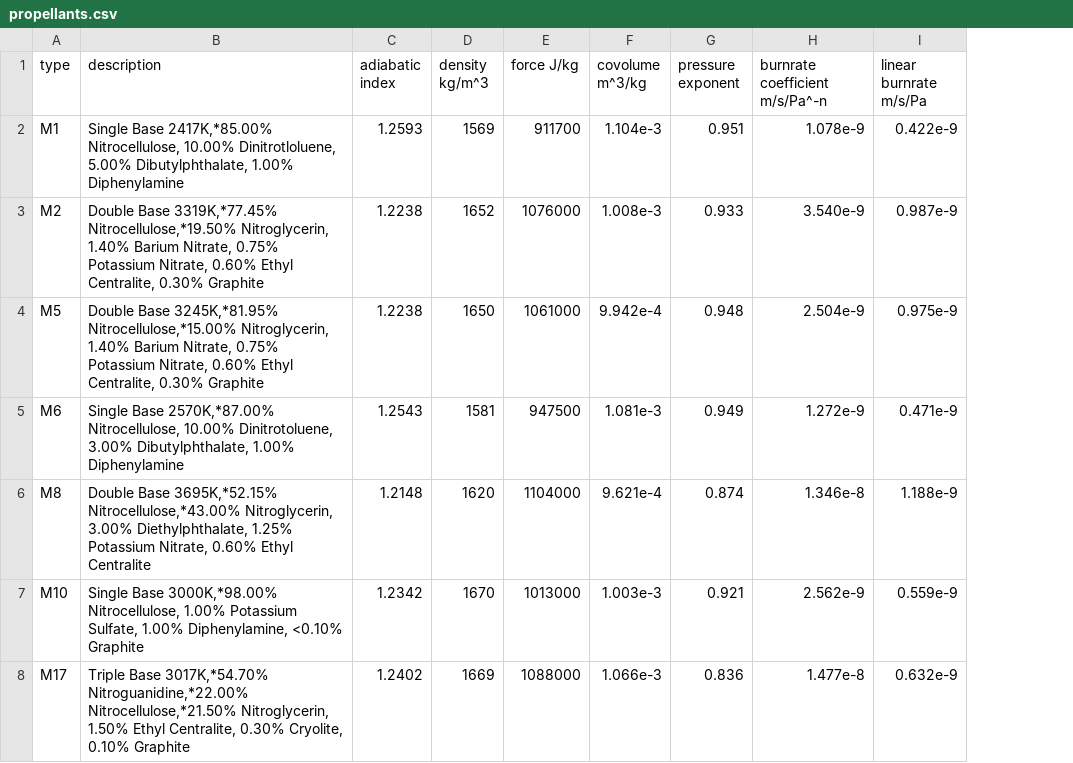
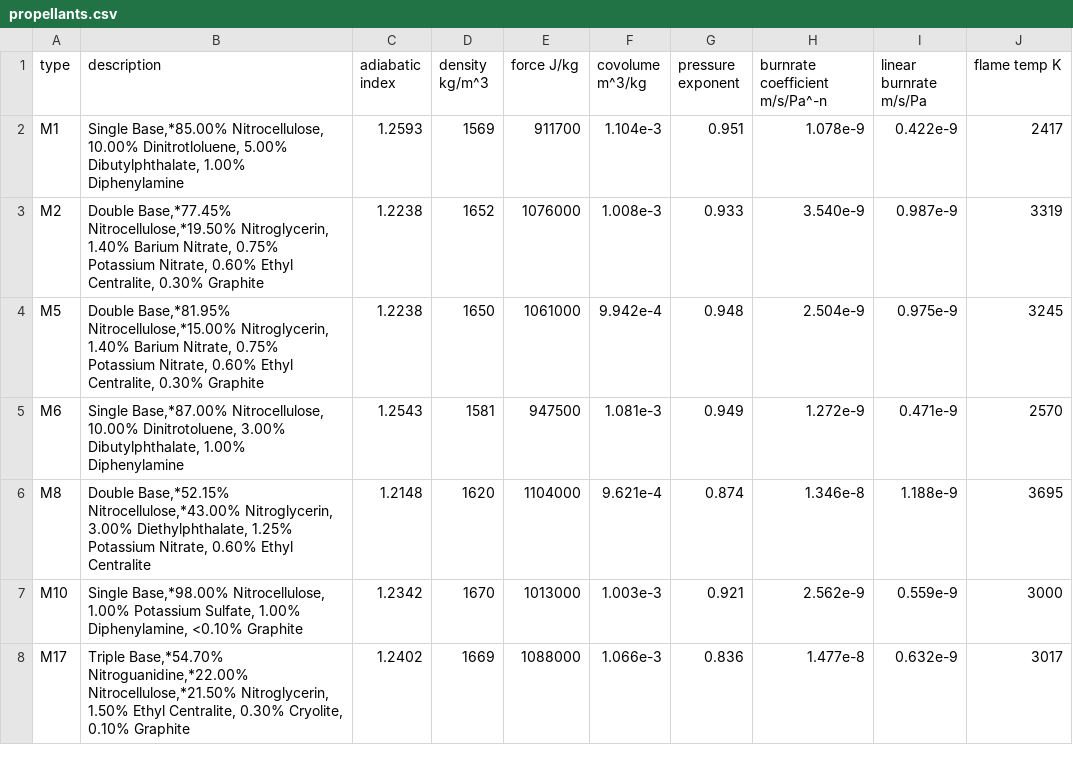
Before and after one commit to Prethea-Phoenixia/PhoenixYard, a CSV file: src/data/propellants.csv, drawn as a sheet; the diff names each change by its address in the sheet, - before the commit and + after, or states it on an @@ line.

```diff
--- a/src/data/propellants.csv
+++ b/src/data/propellants.csv
+column J (flame temp K), rows 2-8: 2417 | 3319 | 3245 | 2570 | 3695 | 3000 | 3017
-B2 (description): Single Base 2417K,*85.00% Nitrocellulose, 10.00%…
+B2 (description): Single Base,*85.00% Nitrocellulose, 10.00%…
-B3 (description): Double Base 3319K,*77.45% Nitrocellulose,*19.50% Nitroglycerin,…
+B3 (description): Double Base,*77.45% Nitrocellulose,*19.50% Nitroglycerin,…
-B4 (description): Double Base 3245K,*81.95% Nitrocellulose,*15.00% Nitroglycerin,…
+B4 (description): Double Base,*81.95% Nitrocellulose,*15.00% Nitroglycerin,…
-B5 (description): Single Base 2570K,*87.00% Nitrocellulose, 10.00%…
+B5 (description): Single Base,*87.00% Nitrocellulose, 10.00%…
-B6 (description): Double Base 3695K,*52.15% Nitrocellulose,*43.00% Nitroglycerin,…
+B6 (description): Double Base,*52.15% Nitrocellulose,*43.00% Nitroglycerin,…
-B7 (description): Single Base 3000K,*98.00% Nitrocellulose, 1.00%…
+B7 (description): Single Base,*98.00% Nitrocellulose, 1.00%…
-B8 (description): Triple Base 3017K,*54.70% Nitroguanidine,*22.00% Nitrocellulose,*21.50%…
+B8 (description): Triple Base,*54.70% Nitroguanidine,*22.00% Nitrocellulose,*21.50%…
```
Also changed, not shown: 2 other files.
